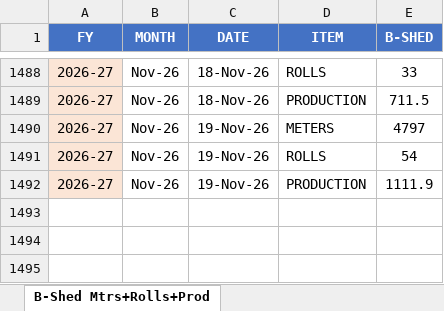
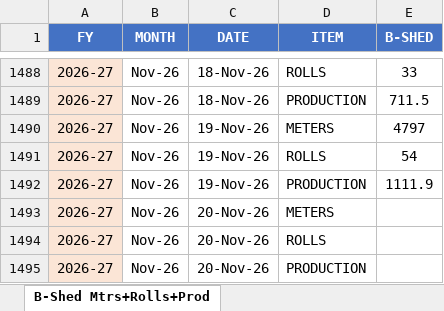
Before and after one commit to MayankPetrofoam/jindal-dashboard, an Excel workbook: B-Shed Mtrs+Rolls+Prod.xlsx, sheet B-Shed Mtrs+Rolls+Prod, drawn as a sheet; only a part is shown, gaps mark what is left out; values as stored, in another font and other column widths than the file's, no borders; table styles not drawn; the diff names each change by its address in the sheet, - before the commit and + after, or states it on an @@ line.

```diff
--- a/B-Shed Mtrs+Rolls+Prod.xlsx (sheet B-Shed Mtrs+Rolls+Prod)
+++ b/B-Shed Mtrs+Rolls+Prod.xlsx (sheet B-Shed Mtrs+Rolls+Prod)
+row 1493: 2026-27 | Nov-26 | 20-Nov-26 | METERS
+row 1494: 2026-27 | Nov-26 | 20-Nov-26 | ROLLS
+row 1495: 2026-27 | Nov-26 | 20-Nov-26 | PRODUCTION
```
Also changed, not shown: C-Shed Mtrs+Rolls+Prod.xlsx, C-Shed.xlsx, 8 other files.
